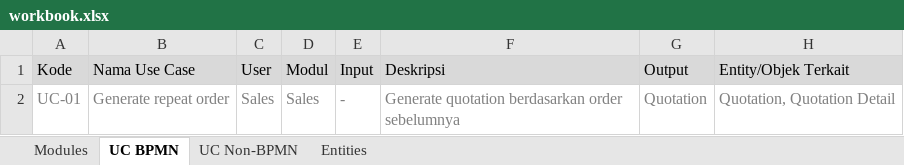
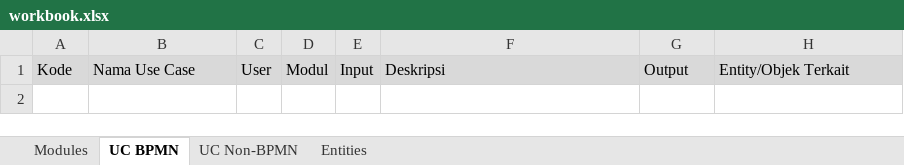
Before and after one commit to EldwinPr/Projectinator, an Excel workbook: docs/workbook.xlsx, sheet UC BPMN, drawn as a sheet; values as stored, in another font and other column widths than the file's, no borders; the diff names each change by its address in the sheet, - before the commit and + after, or states it on an @@ line.

Commit message:
testing and improvements
tested bpmn until class diagram, updated the guides and system prompt. added new skills and agents. demo inside context/document-writer-only/examples/demo.

```diff
--- a/docs/workbook.xlsx (sheet UC BPMN)
+++ b/docs/workbook.xlsx (sheet UC BPMN)
-row 2: UC-01 | Generate repeat order | Sales | Sales | - | Generate quotation berdasarkan order sebelumnya | Quotation | Quotation, Quotation Detail
```
Also changed, not shown: sheet UC Non-BPMN, sheet Modules, sheet Entities, 17 other files.
